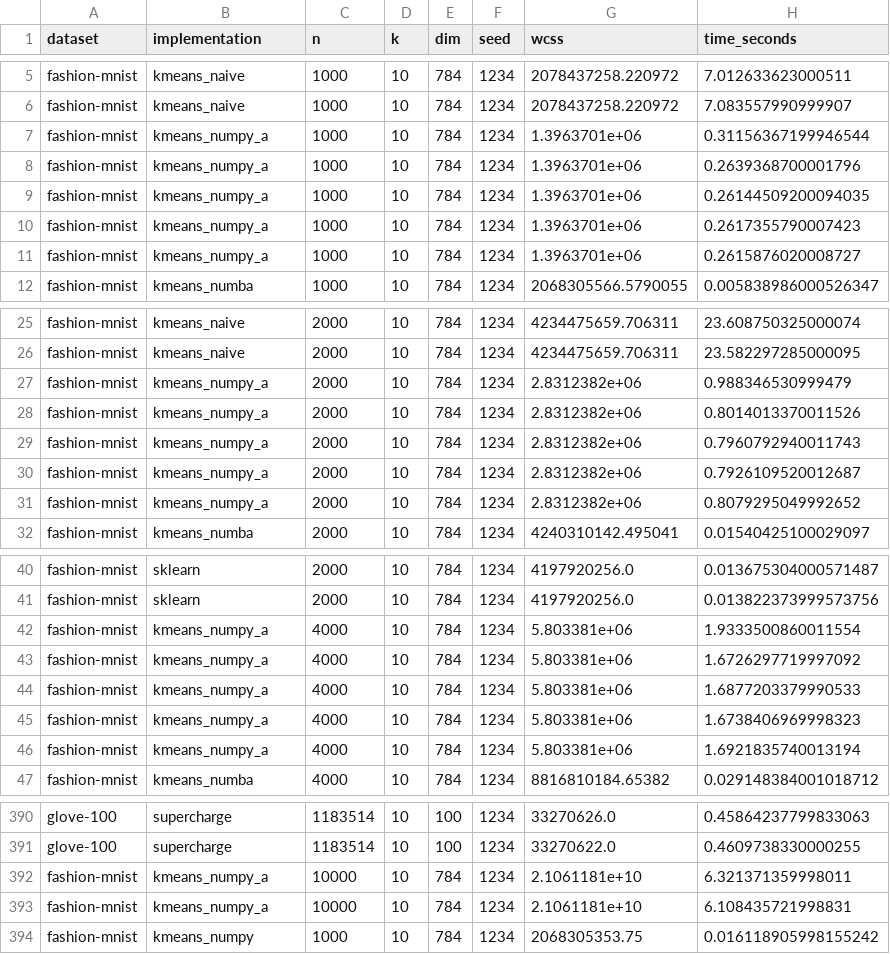
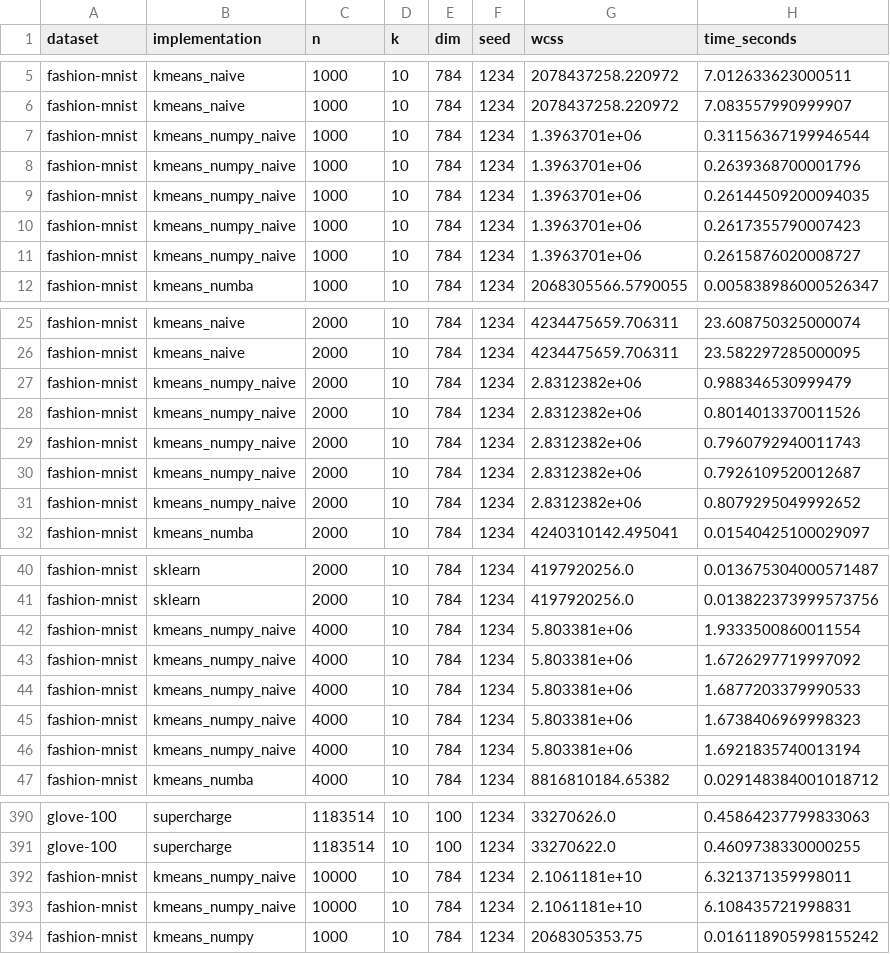
Before and after one commit to Cecca/Supercharge-your-Python-with-Native-Code, a CSV file: results.csv, drawn as a sheet; only a part is shown, gaps mark what is left out; the diff covers the shown part only.

Commit message:
rename numpy_a to numpy_naive

```diff
--- a/results.csv
+++ b/results.csv
@@ -6,7 +6,7 @@ fashion-mnist,kmeans_naive,1000,10,784,1234,2078437258.220972,7.012633623000511
 fashion-mnist,kmeans_naive,1000,10,784,1234,2078437258.220972,7.083557990999907
-fashion-mnist,kmeans_numpy_a,1000,10,784,1234,1.3963701e+06,0.31156367199946544
-fashion-mnist,kmeans_numpy_a,1000,10,784,1234,1.3963701e+06,0.2639368700001796
-fashion-mnist,kmeans_numpy_a,1000,10,784,1234,1.3963701e+06,0.26144509200094035
-fashion-mnist,kmeans_numpy_a,1000,10,784,1234,1.3963701e+06,0.2617355790007423
-fashion-mnist,kmeans_numpy_a,1000,10,784,1234,1.3963701e+06,0.2615876020008727
+fashion-mnist,kmeans_numpy_naive,1000,10,784,1234,1.3963701e+06,0.31156367199946544
+fashion-mnist,kmeans_numpy_naive,1000,10,784,1234,1.3963701e+06,0.2639368700001796
+fashion-mnist,kmeans_numpy_naive,1000,10,784,1234,1.3963701e+06,0.26144509200094035
+fashion-mnist,kmeans_numpy_naive,1000,10,784,1234,1.3963701e+06,0.2617355790007423
+fashion-mnist,kmeans_numpy_naive,1000,10,784,1234,1.3963701e+06,0.2615876020008727
 fashion-mnist,kmeans_numba,1000,10,784,1234,2068305566.5790055,0.005838986000526347
@@ -26,7 +26,7 @@ fashion-mnist,kmeans_naive,2000,10,784,1234,4234475659.706311,23.608750325000074
 fashion-mnist,kmeans_naive,2000,10,784,1234,4234475659.706311,23.582297285000095
-fashion-mnist,kmeans_numpy_a,2000,10,784,1234,2.8312382e+06,0.988346530999479
-fashion-mnist,kmeans_numpy_a,2000,10,784,1234,2.8312382e+06,0.8014013370011526
-fashion-mnist,kmeans_numpy_a,2000,10,784,1234,2.8312382e+06,0.7960792940011743
-fashion-mnist,kmeans_numpy_a,2000,10,784,1234,2.8312382e+06,0.7926109520012687
-fashion-mnist,kmeans_numpy_a,2000,10,784,1234,2.8312382e+06,0.8079295049992652
+fashion-mnist,kmeans_numpy_naive,2000,10,784,1234,2.8312382e+06,0.988346530999479
+fashion-mnist,kmeans_numpy_naive,2000,10,784,1234,2.8312382e+06,0.8014013370011526
+fashion-mnist,kmeans_numpy_naive,2000,10,784,1234,2.8312382e+06,0.7960792940011743
+fashion-mnist,kmeans_numpy_naive,2000,10,784,1234,2.8312382e+06,0.7926109520012687
+fashion-mnist,kmeans_numpy_naive,2000,10,784,1234,2.8312382e+06,0.8079295049992652
 fashion-mnist,kmeans_numba,2000,10,784,1234,4240310142.495041,0.01540425100029097
@@ -41,7 +41,7 @@ fashion-mnist,sklearn,2000,10,784,1234,4197920256.0,0.013675304000571487
 fashion-mnist,sklearn,2000,10,784,1234,4197920256.0,0.013822373999573756
-fashion-mnist,kmeans_numpy_a,4000,10,784,1234,5.803381e+06,1.9333500860011554
-fashion-mnist,kmeans_numpy_a,4000,10,784,1234,5.803381e+06,1.6726297719997092
-fashion-mnist,kmeans_numpy_a,4000,10,784,1234,5.803381e+06,1.6877203379990533
-fashion-mnist,kmeans_numpy_a,4000,10,784,1234,5.803381e+06,1.6738406969998323
-fashion-mnist,kmeans_numpy_a,4000,10,784,1234,5.803381e+06,1.6921835740013194
+fashion-mnist,kmeans_numpy_naive,4000,10,784,1234,5.803381e+06,1.9333500860011554
+fashion-mnist,kmeans_numpy_naive,4000,10,784,1234,5.803381e+06,1.6726297719997092
+fashion-mnist,kmeans_numpy_naive,4000,10,784,1234,5.803381e+06,1.6877203379990533
+fashion-mnist,kmeans_numpy_naive,4000,10,784,1234,5.803381e+06,1.6738406969998323
+fashion-mnist,kmeans_numpy_naive,4000,10,784,1234,5.803381e+06,1.6921835740013194
 fashion-mnist,kmeans_numba,4000,10,784,1234,8816810184.65382,0.029148384001018712
@@ -391,4 +391,4 @@ glove-100,supercharge,1183514,10,100,1234,33270626.0,0.45864237799833063
 glove-100,supercharge,1183514,10,100,1234,33270622.0,0.4609738330000255
-fashion-mnist,kmeans_numpy_a,10000,10,784,1234,2.1061181e+10,6.321371359998011
-fashion-mnist,kmeans_numpy_a,10000,10,784,1234,2.1061181e+10,6.108435721998831
+fashion-mnist,kmeans_numpy_naive,10000,10,784,1234,2.1061181e+10,6.321371359998011
+fashion-mnist,kmeans_numpy_naive,10000,10,784,1234,2.1061181e+10,6.108435721998831
 fashion-mnist,kmeans_numpy,1000,10,784,1234,2068305353.75,0.016118905998155242
```
Also changed, not shown: 55 edited cells elsewhere in this file, 3 other files.
